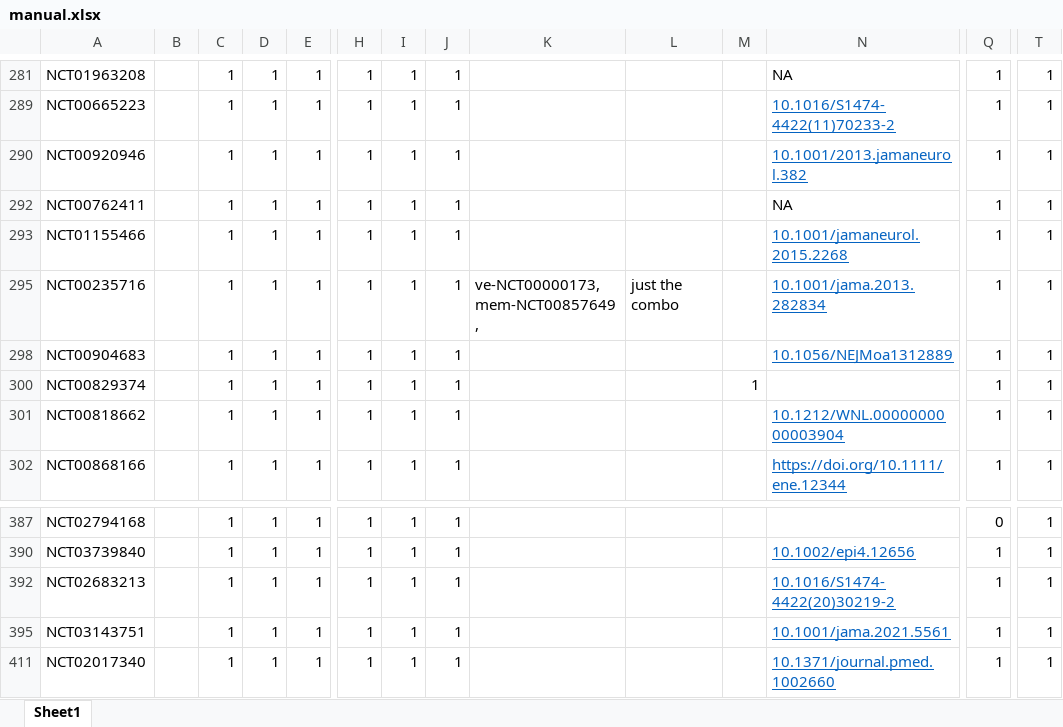
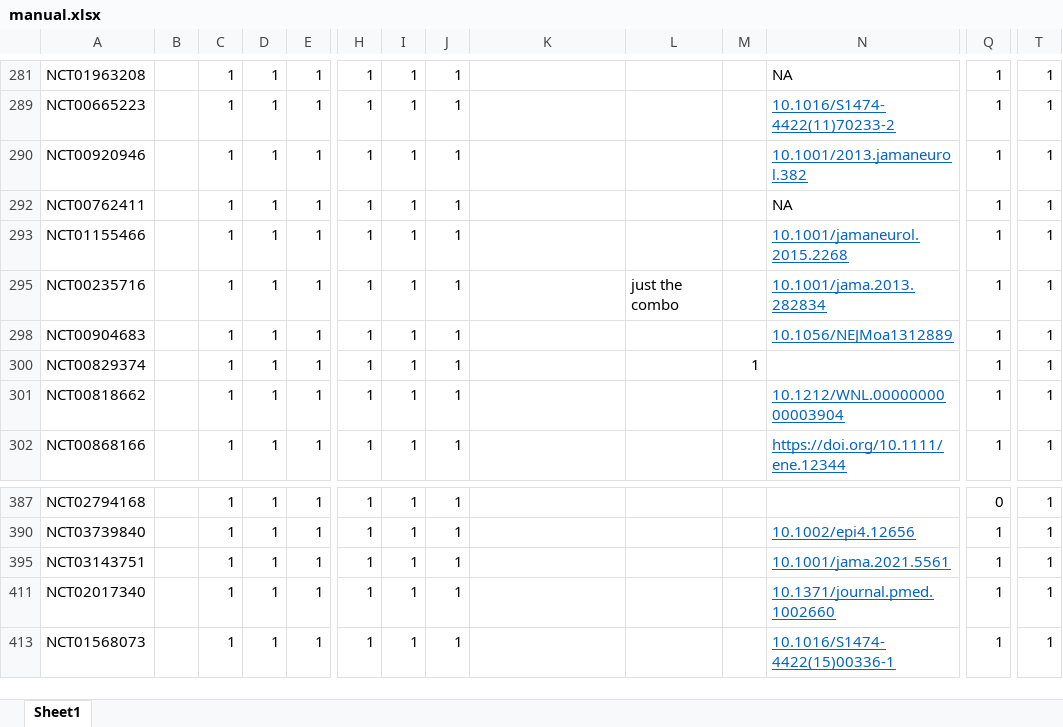
Before and after one commit to hannahmoyer210/Neurobypass, an Excel workbook: consort/manual.xlsx, sheet Sheet1, drawn as a sheet; only a part is shown, gaps mark what is left out; the shorter side is filled out with more unchanged rows; values as stored, in another font and other column widths than the file's, no borders; conditional formats not drawn; rows hold the shown columns only; the diff covers the shown part only; the diff names each change by its address in the sheet, - before the commit and + after, or states it on an @@ line.

```diff
--- a/consort/manual.xlsx (sheet Sheet1)
+++ b/consort/manual.xlsx (sheet Sheet1)
-K295: ve-NCT00000173,mem-NCT00857649,
+K295: (empty)
-row 392: NCT02683213 |  | 1 | 1 | 1 | 1 | 1 | 1 |  |  |  | 10.1016/S1474-4422(20)30219-2 | 1 | 1
```
Also changed, not shown: 4 removed rows, 1 hidden or unhidden row and 3 edited cells elsewhere in this sheet, hidden cells, Allmatching.xlsx, consort/includes and excludes that were done.xlsx, 6 other files.
